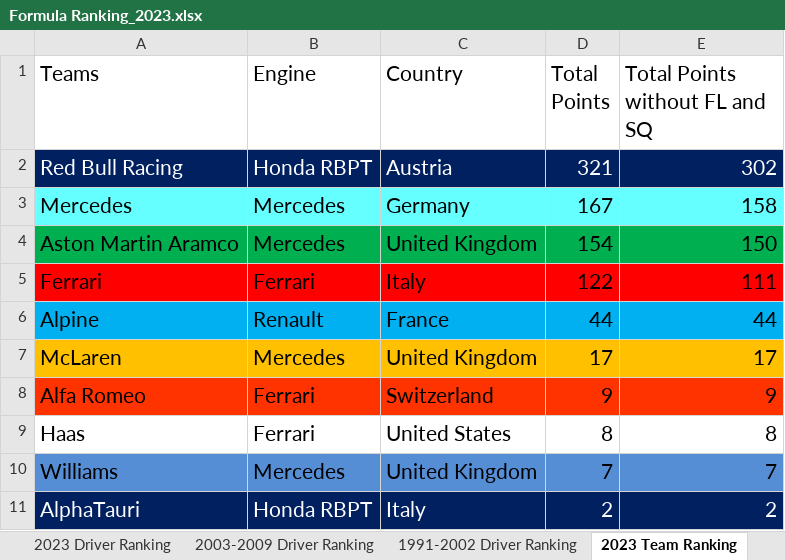
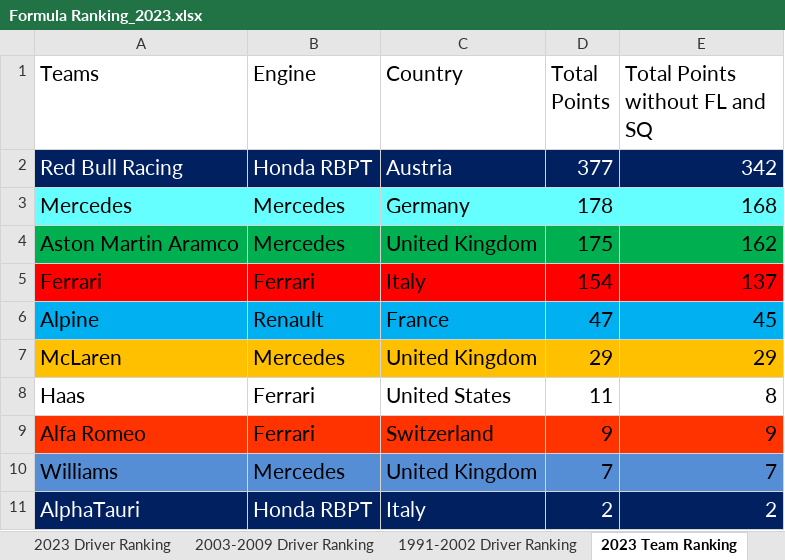
Before and after one commit to LITTLEPINKALLDEAD/DatasOnTelecom, an Excel workbook: 文档/其他文档/Others/Sports/Formula Ranking_2023.xlsx, sheet 2023 Team Ranking, drawn as a sheet; values as stored, in another font and other column widths than the file's, no borders; removed rows and columns are numbered as before the commit, all else as after; the diff names each change by its address in the sheet, - before the commit and + after, or states it on an @@ line.

```diff
--- a/文档/其他文档/Others/Sports/Formula Ranking_2023.xlsx (sheet 2023 Team Ranking)
+++ b/文档/其他文档/Others/Sports/Formula Ranking_2023.xlsx (sheet 2023 Team Ranking)
-D2 (Total Points): 321
+D2 (Total Points): 377
-E2 (Total Points without FL and SQ): 302
+E2 (Total Points without FL and SQ): 342
-D3 (Total Points): 167
+D3 (Total Points): 178
-E3 (Total Points without FL and SQ): 158
+E3 (Total Points without FL and SQ): 168
-D4 (Total Points): 154
+D4 (Total Points): 175
-E4 (Total Points without FL and SQ): 150
+E4 (Total Points without FL and SQ): 162
-D5 (Total Points): 122
+D5 (Total Points): 154
-E5 (Total Points without FL and SQ): 111
+E5 (Total Points without FL and SQ): 137
-D6 (Total Points): 44
+D6 (Total Points): 47
-E6 (Total Points without FL and SQ): 44
+E6 (Total Points without FL and SQ): 45
-D7 (Total Points): 17
+D7 (Total Points): 29
-E7 (Total Points without FL and SQ): 17
+E7 (Total Points without FL and SQ): 29
+row 8: Haas | Ferrari | United States | 11 | 8
-row 9: Haas | Ferrari | United States | 8 | 8
```
Also changed, not shown: sheet 1991-2002 Driver Ranking, sheet 2023 Driver Ranking, sheet 2003-2009 Driver Ranking, sheet 1991-2002 Team Ranking, sheet 2003-2009 Team Ranking, formulas that keep their value, 2 other files.
